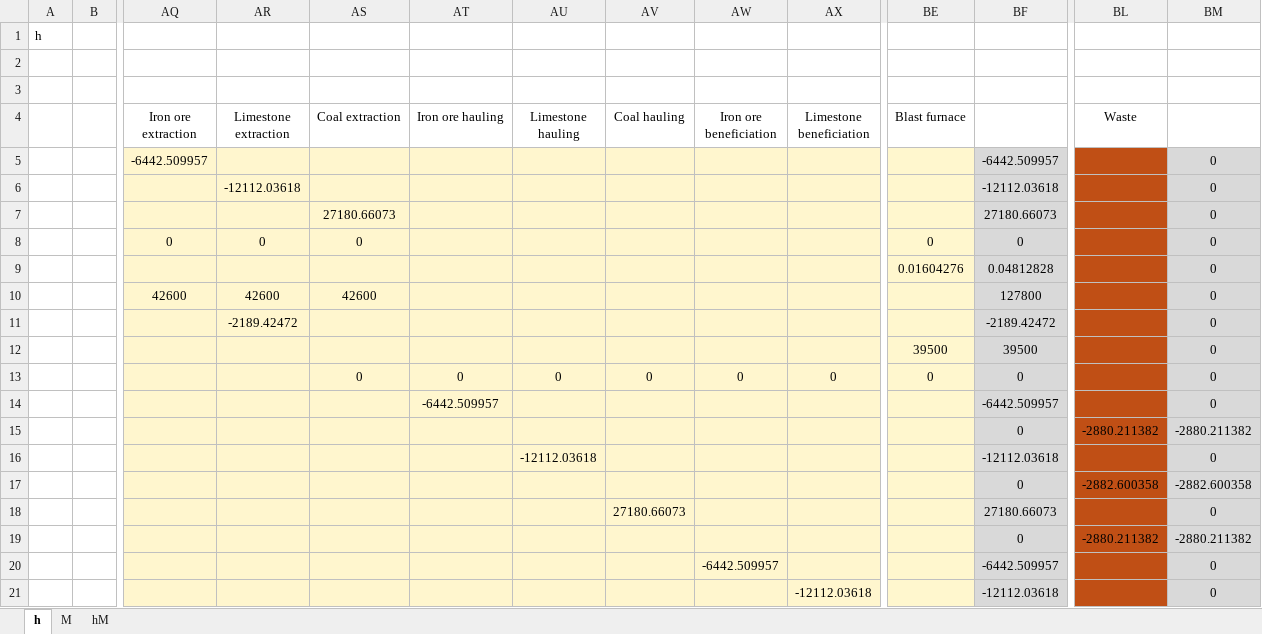
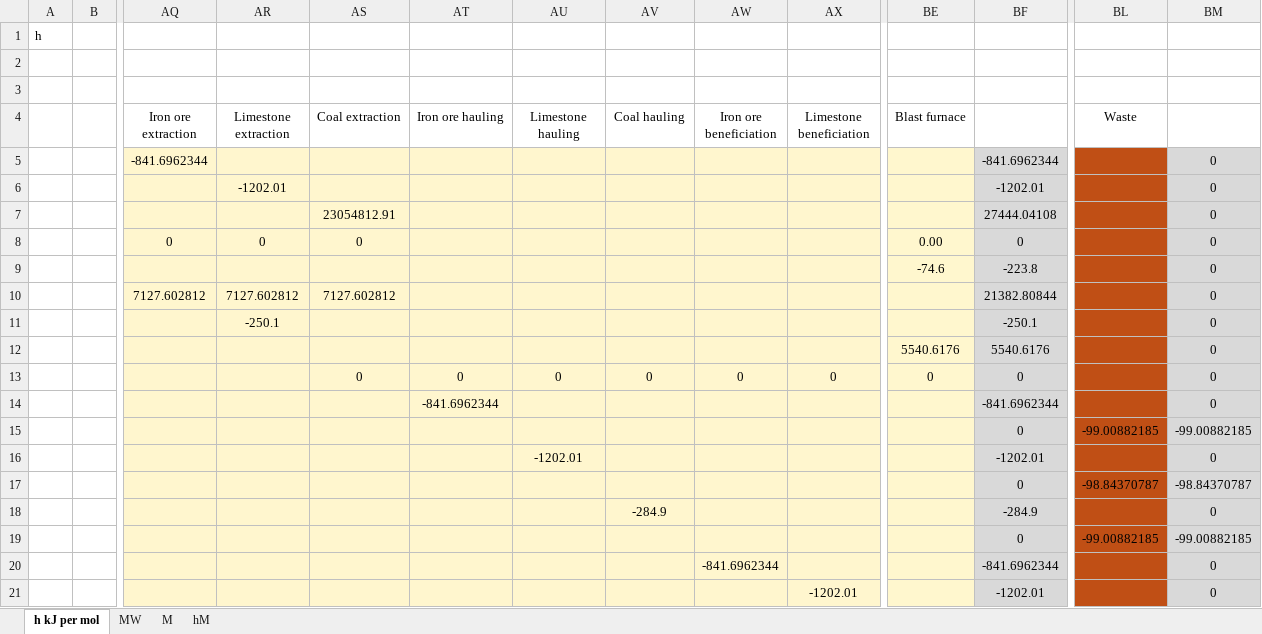
Before and after one commit to MatthewHeun/MaterialExergyPaper2025, an Excel workbook: data/hM_trial.xlsx, sheet h kJ per mol, drawn as a sheet; only a part is shown, gaps mark what is left out; values as stored, in another font and other column widths than the file's, no borders; removed rows and columns are numbered as before the commit, all else as after; rows hold the shown columns only; the diff covers the shown part only; the diff names each change by its address in the sheet, - before the commit and + after, or states it on an @@ line.

```diff
--- a/data/hM_trial.xlsx (sheet h kJ per mol)
+++ b/data/hM_trial.xlsx (sheet h kJ per mol)
-sheet tab: h
+sheet tab: h kJ per mol
+sheet tab: MW
-AQ5 (Iron ore extraction): -6442.509957
+AQ5 (Iron ore extraction): -841.6962344
-BF5: -6442.509957
+BF5: -841.6962344
-AR6 (Limestone extraction): -12112.03618
+AR6 (Limestone extraction): -1202.01
-BF6: -12112.03618
+BF6: -1202.01
-AS7 (Coal extraction): 27180.66073
+AS7 (Coal extraction): 23054812.91
-BF7: 27180.66073
+BF7: 27444.04108
-BE8 (Blast furnace): 0
+BE8 (Blast furnace): 0.00
-row 9:  |  |  |  |  |  |  |  |  |  | 0.01604276 | 0.04812828 |  | 0
-row 10:  |  | 42600 | 42600 | 42600 |  |  |  |  |  |  | 127800 |  | 0
+row 9:  |  |  |  |  |  |  |  |  |  | -74.6 | -223.8 |  | 0
+row 10:  |  | 7127.602812 | 7127.602812 | 7127.602812 |  |  |  |  |  |  | 21382.80844 |  | 0
-AR11 (Limestone extraction): -2189.42472
+AR11 (Limestone extraction): -250.1
-BF11: -2189.42472
+BF11: -250.1
-BE12 (Blast furnace): 39500
+BE12 (Blast furnace): 5540.6176
-BF12: 39500
+BF12: 5540.6176
-AT14 (Iron ore hauling): -6442.509957
+AT14 (Iron ore hauling): -841.6962344
-BF14: -6442.509957
+BF14: -841.6962344
-BL15 (Waste): -2880.211382
+BL15 (Waste): -99.00882185
-BM15: -2880.211382
+BM15: -99.00882185
-AU16 (Limestone hauling): -12112.03618
+AU16 (Limestone hauling): -1202.01
-BF16: -12112.03618
+BF16: -1202.01
-BL17 (Waste): -2882.600358
+BL17 (Waste): -98.84370787
-BM17: -2882.600358
+BM17: -98.84370787
-AV18 (Coal hauling): 27180.66073
+AV18 (Coal hauling): -284.9
-BF18: 27180.66073
+BF18: -284.9
-BL19 (Waste): -2880.211382
+BL19 (Waste): -99.00882185
-BM19: -2880.211382
+BM19: -99.00882185
-AW20 (Iron ore beneficiation): -6442.509957
+AW20 (Iron ore beneficiation): -841.6962344
-BF20: -6442.509957
+BF20: -841.6962344
-AX21 (Limestone beneficiation): -12112.03618
+AX21 (Limestone beneficiation): -1202.01
-BF21: -12112.03618
+BF21: -1202.01
```
Also changed, not shown: 24 added rows, 24 removed rows, 55 edited cells and merged cells elsewhere in this sheet, sheet M, sheet hM, formulas that keep their value.
